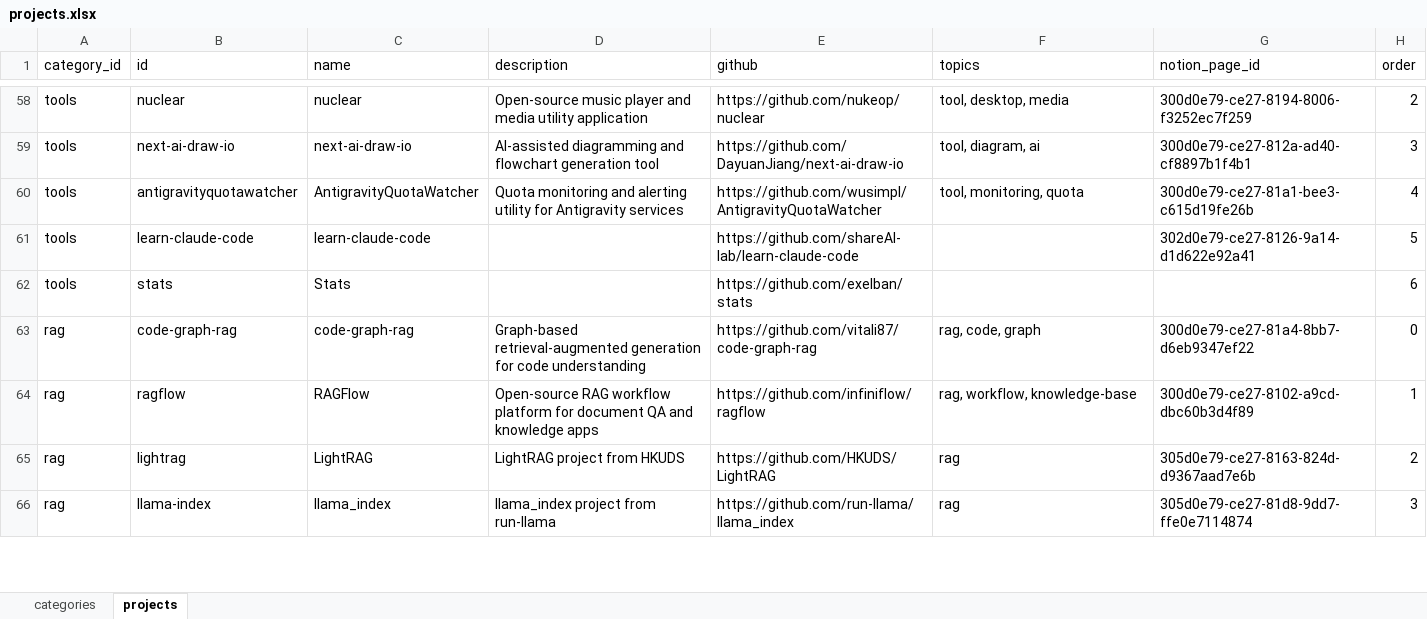
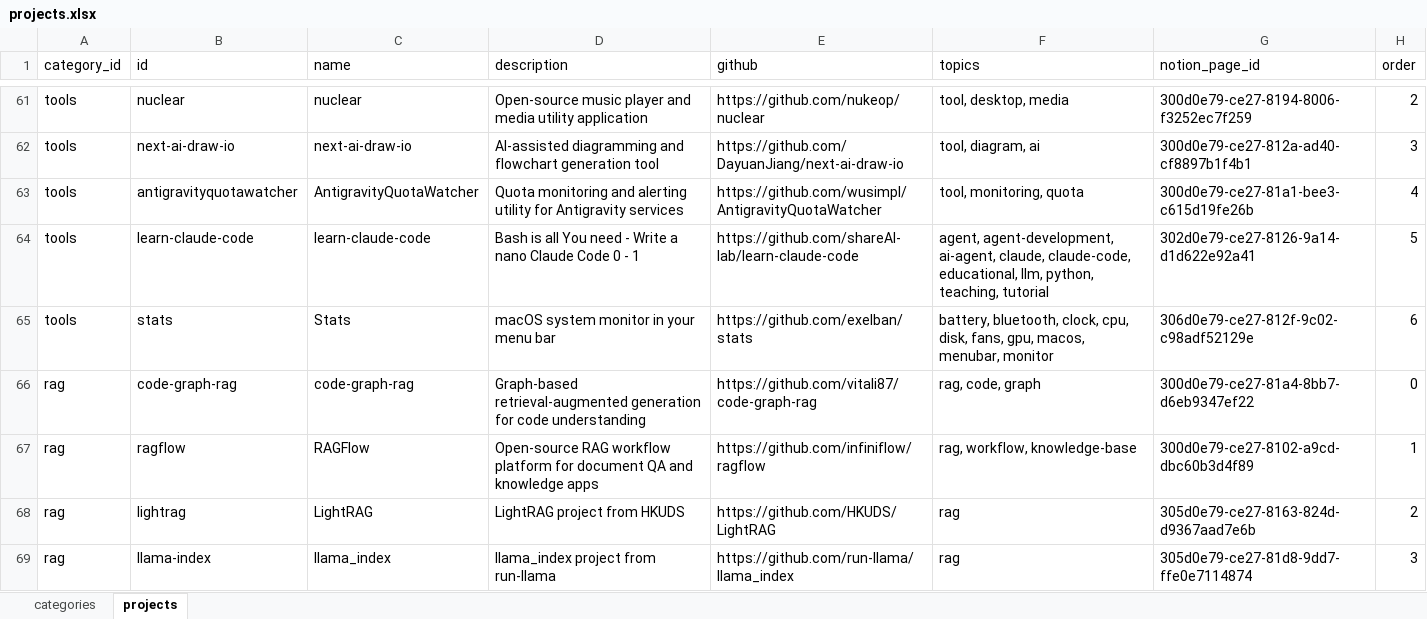
Before and after one commit to gaotiesuanna/Notion-GitHub, an Excel workbook: data/projects.xlsx, sheet projects, drawn as a sheet; only a part is shown, gaps mark what is left out; values as stored, in another font and other column widths than the file's, no borders; addresses are those after the commit; the diff covers the shown part only; the diff names each change by its address in the sheet, - before the commit and + after, or states it on an @@ line.

```diff
--- a/data/projects.xlsx (sheet projects)
+++ b/data/projects.xlsx (sheet projects)
-D64 (description): (empty)
+D64 (description): Bash is all You need - Write a nano Claude Code 0 - 1
-F64 (topics): (empty)
+F64 (topics): agent, agent-development, ai-agent, claude, claude-code, educational, llm, python, teaching, tutorial
-D65 (description): (empty)
+D65 (description): macOS system monitor in your menu bar
-F65 (topics): (empty)
+F65 (topics): battery, bluetooth, clock, cpu, disk, fans, gpu, macos, menubar, monitor
-G65 (notion_page_id): (empty)
+G65 (notion_page_id): 306d0e79-ce27-812f-9c02-c98adf52129e
```
Also changed, not shown: 15 added rows and 38 edited cells elsewhere in this sheet, sheet categories, data/papers.xlsx, 3 other files.
